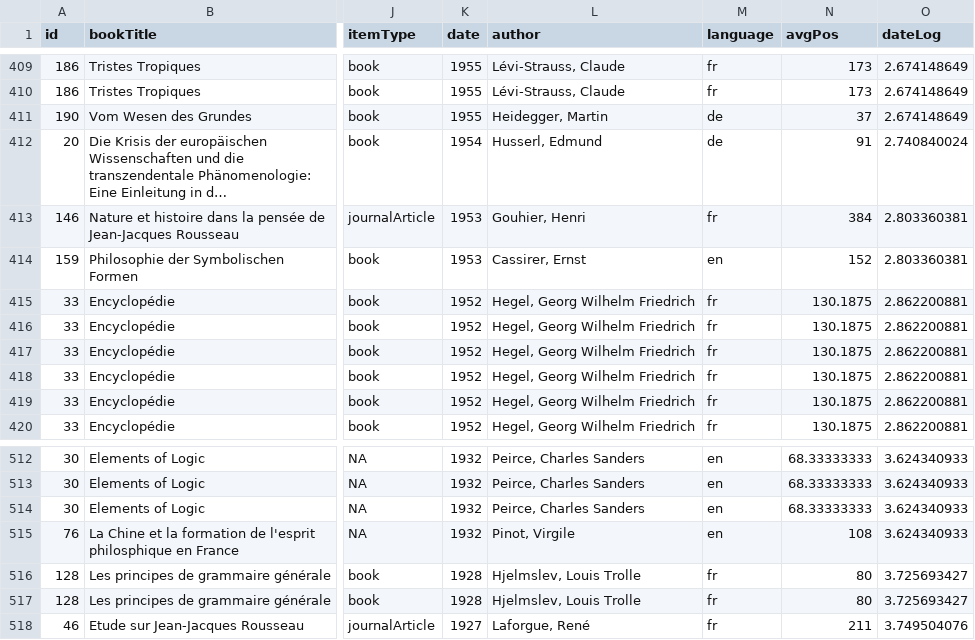
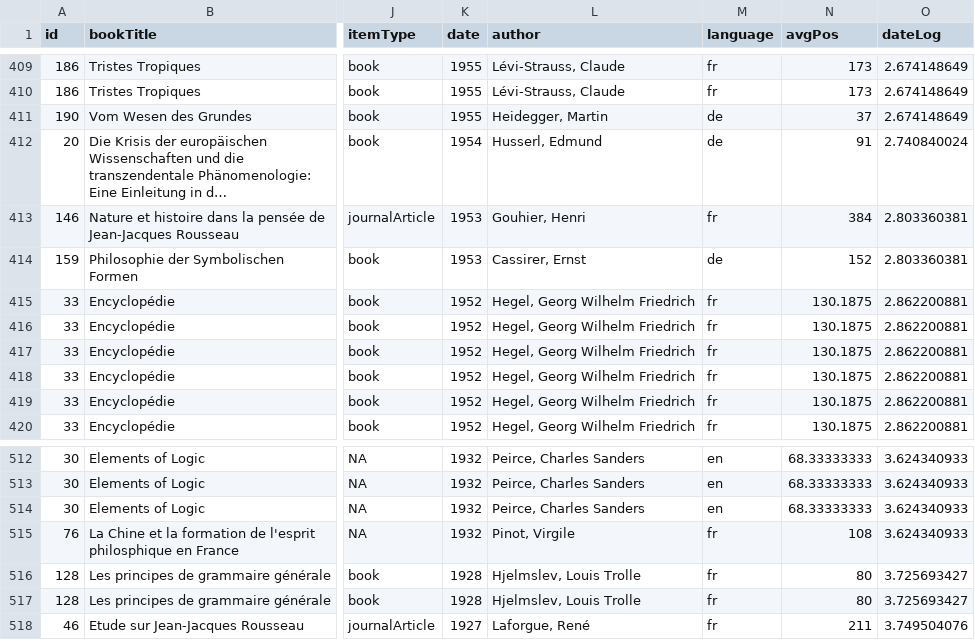
Before and after one commit to clarkdatalabs/derrida, a CSV file: views/data/dataNode.csv, drawn as a sheet; only a part is shown, gaps mark what is left out; long unchanged cells end in …; the diff names each change by its address in the sheet, - before the commit and + after, or states it on an @@ line.

Commit message:
fix(): erroneous tags for 2 refs

```diff
--- a/views/data/dataNode.csv
+++ b/views/data/dataNode.csv
-M414 (language): en
+M414 (language): de
-M515 (language): en
+M515 (language): fr
```
